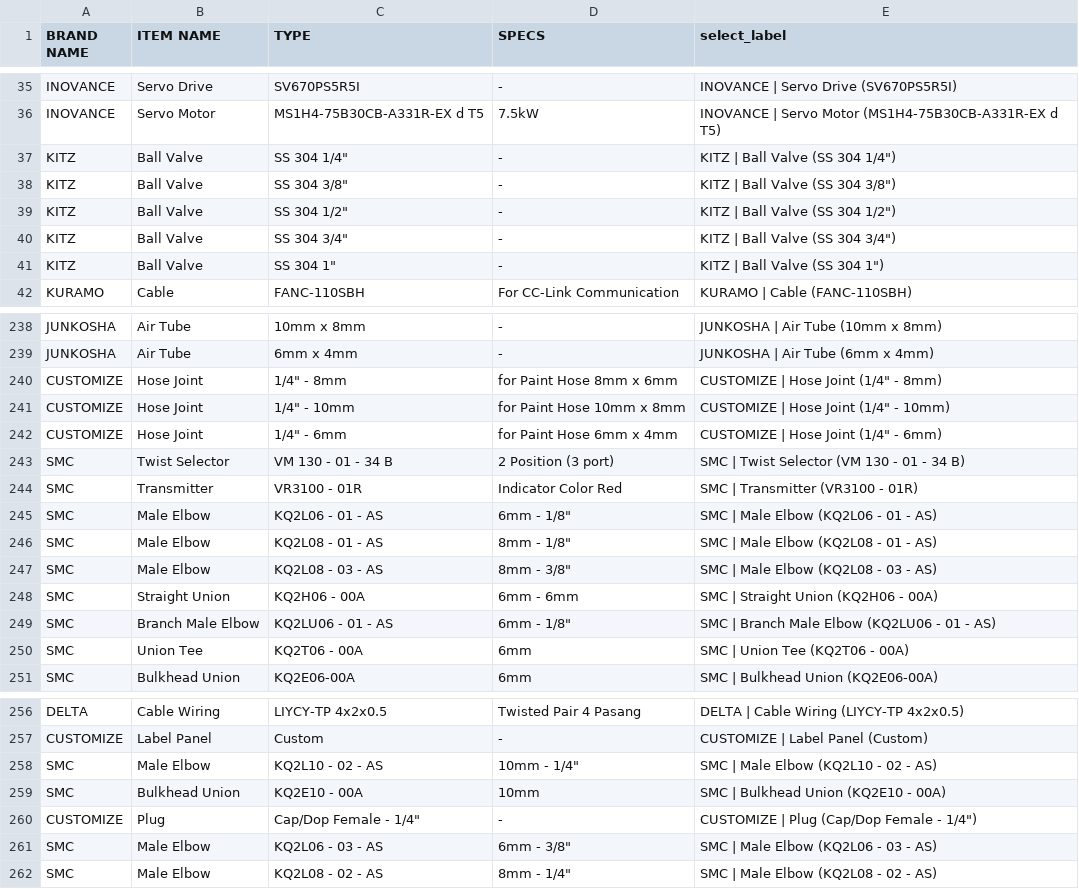
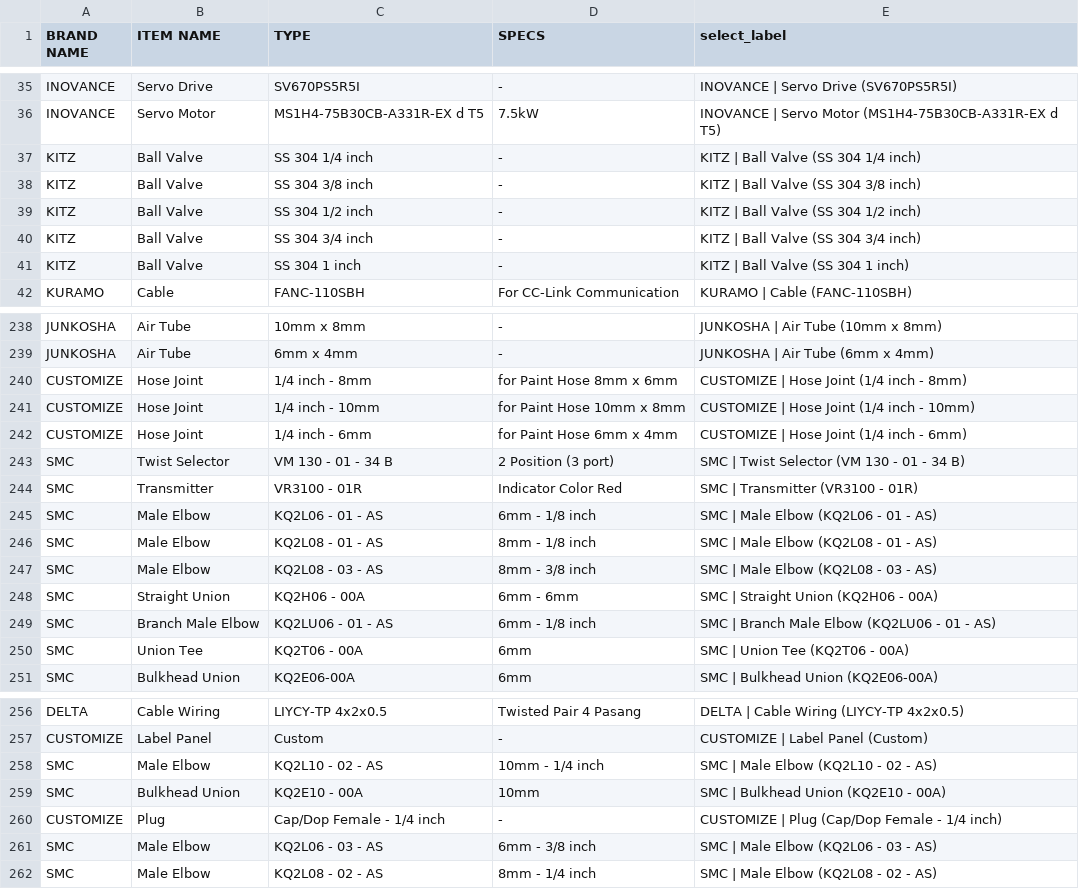
Before and after one commit to fluxxss-yb/procurement-apps, a CSV file: database.csv, drawn as a sheet; only a part is shown, gaps mark what is left out; the diff covers the shown part only.

Commit message:
database.csv

```diff
--- a/database.csv
+++ b/database.csv
@@ -36,7 +36,7 @@ INOVANCE	Servo Drive	SV670PS5R5I	-	INOVANCE | Servo Drive (SV670PS5R5I)
 INOVANCE	Servo Motor	MS1H4-75B30CB-A331R-EX d T5	7.5kW	INOVANCE | Servo Motor (MS1H4-75B30CB-A331R-EX d T5)
-KITZ	Ball Valve	SS 304 1/4"	-	KITZ | Ball Valve (SS 304 1/4")
-KITZ	Ball Valve	SS 304 3/8"	-	KITZ | Ball Valve (SS 304 3/8")
-KITZ	Ball Valve	SS 304 1/2"	-	KITZ | Ball Valve (SS 304 1/2")
-KITZ	Ball Valve	SS 304 3/4"	-	KITZ | Ball Valve (SS 304 3/4")
-KITZ	Ball Valve	SS 304 1"	-	KITZ | Ball Valve (SS 304 1")
+KITZ	Ball Valve	SS 304 1/4 inch	-	KITZ | Ball Valve (SS 304 1/4 inch)
+KITZ	Ball Valve	SS 304 3/8 inch	-	KITZ | Ball Valve (SS 304 3/8 inch)
+KITZ	Ball Valve	SS 304 1/2 inch	-	KITZ | Ball Valve (SS 304 1/2 inch)
+KITZ	Ball Valve	SS 304 3/4 inch	-	KITZ | Ball Valve (SS 304 3/4 inch)
+KITZ	Ball Valve	SS 304 1 inch	-	KITZ | Ball Valve (SS 304 1 inch)
 KURAMO	Cable	FANC-110SBH	For CC-Link Communication	KURAMO | Cable (FANC-110SBH)
@@ -239,12 +239,12 @@ JUNKOSHA	Air Tube	10mm x 8mm	-	JUNKOSHA | Air Tube (10mm x 8mm)
 JUNKOSHA	Air Tube	6mm x 4mm	-	JUNKOSHA | Air Tube (6mm x 4mm)
-CUSTOMIZE	Hose Joint	1/4" - 8mm	for Paint Hose 8mm x 6mm	CUSTOMIZE | Hose Joint (1/4" - 8mm)
-CUSTOMIZE	Hose Joint	1/4" - 10mm	for Paint Hose 10mm x 8mm	CUSTOMIZE | Hose Joint (1/4" - 10mm)
-CUSTOMIZE	Hose Joint	1/4" - 6mm	for Paint Hose 6mm x 4mm	CUSTOMIZE | Hose Joint (1/4" - 6mm)
+CUSTOMIZE	Hose Joint	1/4 inch - 8mm	for Paint Hose 8mm x 6mm	CUSTOMIZE | Hose Joint (1/4 inch - 8mm)
+CUSTOMIZE	Hose Joint	1/4 inch - 10mm	for Paint Hose 10mm x 8mm	CUSTOMIZE | Hose Joint (1/4 inch - 10mm)
+CUSTOMIZE	Hose Joint	1/4 inch - 6mm	for Paint Hose 6mm x 4mm	CUSTOMIZE | Hose Joint (1/4 inch - 6mm)
 SMC	Twist Selector	VM 130 - 01 - 34 B	2 Position (3 port)	SMC | Twist Selector (VM 130 - 01 - 34 B)
 SMC	Transmitter	VR3100 - 01R	Indicator Color Red	SMC | Transmitter (VR3100 - 01R)
-SMC	Male Elbow	KQ2L06 - 01 - AS	6mm - 1/8"	SMC | Male Elbow (KQ2L06 - 01 - AS)
-SMC	Male Elbow	KQ2L08 - 01 - AS	8mm - 1/8"	SMC | Male Elbow (KQ2L08 - 01 - AS)
-SMC	Male Elbow	KQ2L08 - 03 - AS	8mm - 3/8"	SMC | Male Elbow (KQ2L08 - 03 - AS)
+SMC	Male Elbow	KQ2L06 - 01 - AS	6mm - 1/8 inch	SMC | Male Elbow (KQ2L06 - 01 - AS)
+SMC	Male Elbow	KQ2L08 - 01 - AS	8mm - 1/8 inch	SMC | Male Elbow (KQ2L08 - 01 - AS)
+SMC	Male Elbow	KQ2L08 - 03 - AS	8mm - 3/8 inch	SMC | Male Elbow (KQ2L08 - 03 - AS)
 SMC	Straight Union	KQ2H06 - 00A	6mm - 6mm	SMC | Straight Union (KQ2H06 - 00A)
-SMC	Branch Male Elbow	KQ2LU06 - 01 - AS	6mm - 1/8"	SMC | Branch Male Elbow (KQ2LU06 - 01 - AS)
+SMC	Branch Male Elbow	KQ2LU06 - 01 - AS	6mm - 1/8 inch	SMC | Branch Male Elbow (KQ2LU06 - 01 - AS)
 SMC	Union Tee	KQ2T06 - 00A	6mm	SMC | Union Tee (KQ2T06 - 00A)
@@ -257,6 +257,6 @@ DELTA	Cable Wiring	LIYCY-TP 4x2x0.5	Twisted Pair 4 Pasang	DELTA | Cable Wiring (
 CUSTOMIZE	Label Panel	Custom	-	CUSTOMIZE | Label Panel (Custom)
-SMC	Male Elbow	KQ2L10 - 02 - AS	10mm - 1/4"	SMC | Male Elbow (KQ2L10 - 02 - AS)
+SMC	Male Elbow	KQ2L10 - 02 - AS	10mm - 1/4 inch	SMC | Male Elbow (KQ2L10 - 02 - AS)
 SMC	Bulkhead Union	KQ2E10 - 00A	10mm	SMC | Bulkhead Union (KQ2E10 - 00A)
-CUSTOMIZE	Plug	Cap/Dop Female - 1/4"	-	CUSTOMIZE | Plug (Cap/Dop Female - 1/4")
-SMC	Male Elbow	KQ2L06 - 03 - AS	6mm - 3/8"	SMC | Male Elbow (KQ2L06 - 03 - AS)
-SMC	Male Elbow	KQ2L08 - 02 - AS	8mm - 1/4"	SMC | Male Elbow (KQ2L08 - 02 - AS)
+CUSTOMIZE	Plug	Cap/Dop Female - 1/4 inch	-	CUSTOMIZE | Plug (Cap/Dop Female - 1/4 inch)
+SMC	Male Elbow	KQ2L06 - 03 - AS	6mm - 3/8 inch	SMC | Male Elbow (KQ2L06 - 03 - AS)
+SMC	Male Elbow	KQ2L08 - 02 - AS	8mm - 1/4 inch	SMC | Male Elbow (KQ2L08 - 02 - AS)
```
Also changed, not shown: 1 edited cell elsewhere in this file.
